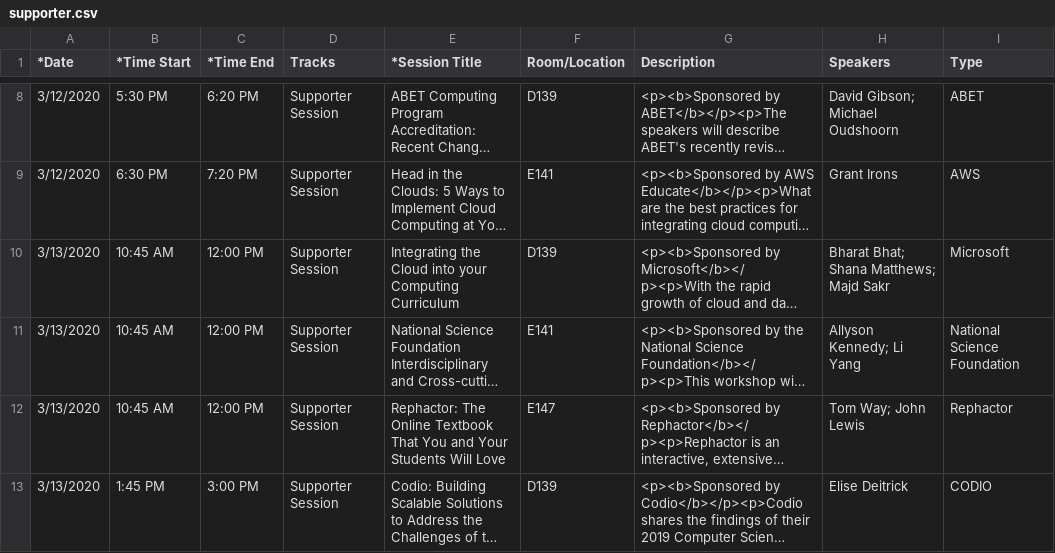
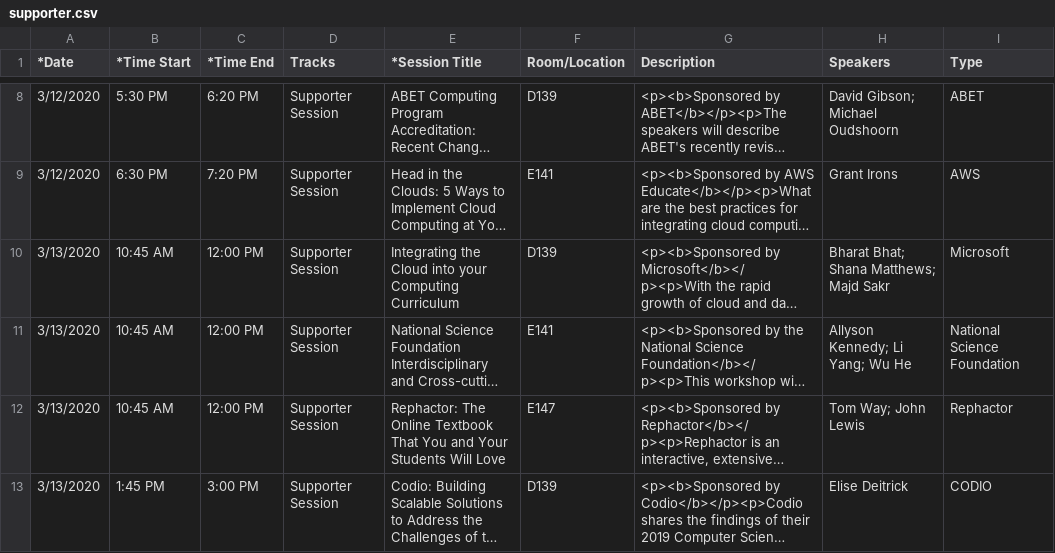
Before and after one commit to sigcsets/sigcse2020, a CSV file: _data/supporter.csv, drawn as a sheet; only a part is shown, gaps mark what is left out; long unchanged cells end in …; the diff names each change by its address in the sheet, - before the commit and + after, or states it on an @@ line.

Commit message:
Supporter update and small config fix.

```diff
--- a/_data/supporter.csv
+++ b/_data/supporter.csv
-H11 (Speakers): Allyson Kennedy; Li Yang
+H11 (Speakers): Allyson Kennedy; Li Yang; Wu He
```
Also changed, not shown: 1 other file.
